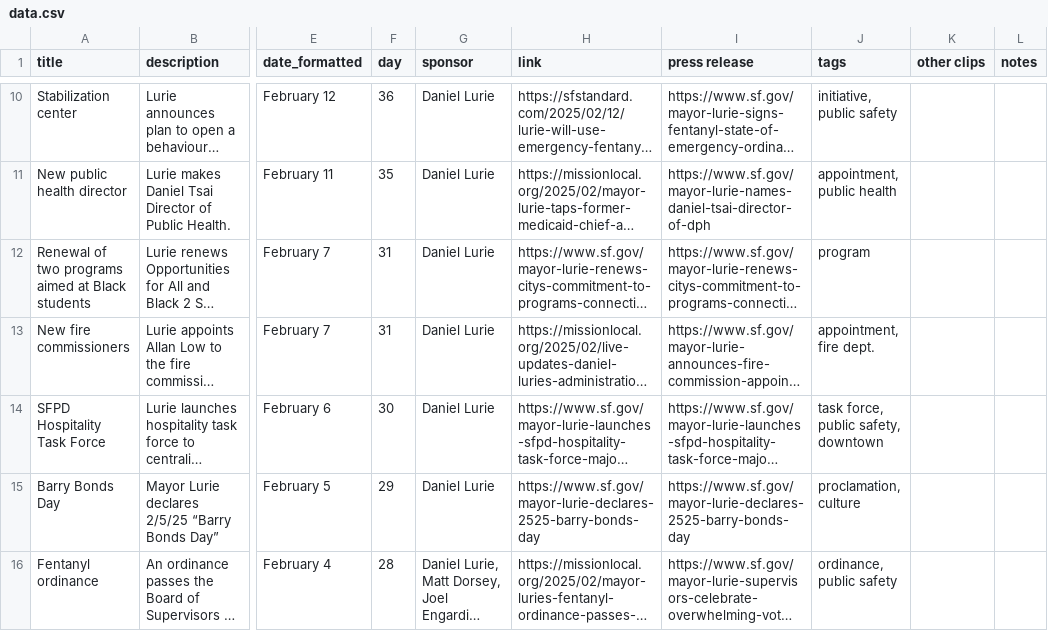
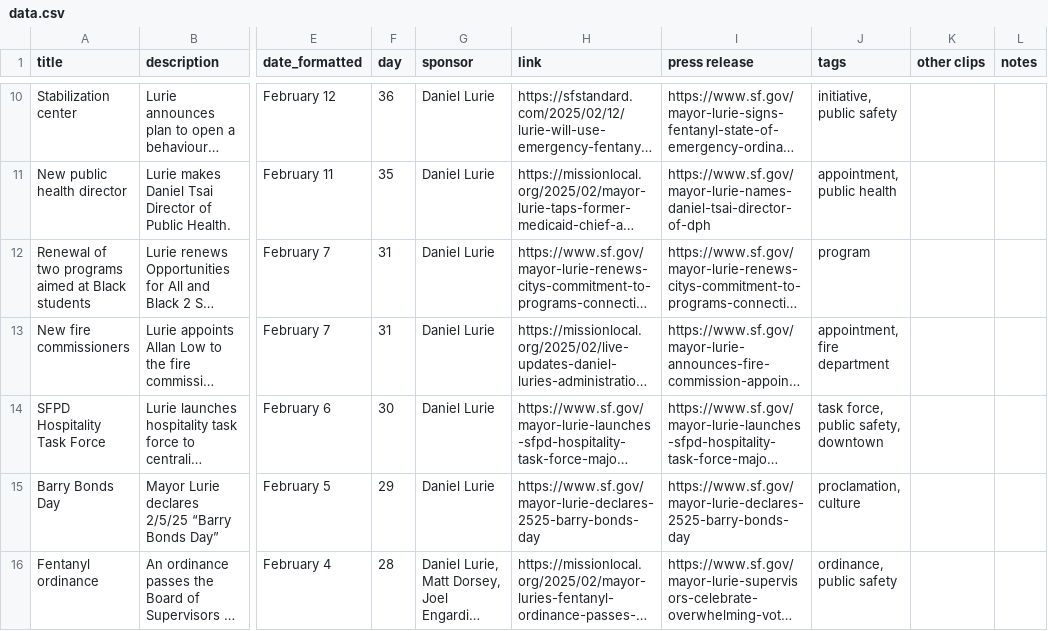
Before and after one commit to MissionLocal/2025-graphics, a CSV file: docs/policy-tracker/data.csv, drawn as a sheet; only a part is shown, gaps mark what is left out; long unchanged cells end in …; the diff names each change by its address in the sheet, - before the commit and + after, or states it on an @@ line.

```diff
--- a/docs/policy-tracker/data.csv
+++ b/docs/policy-tracker/data.csv
-J13 (tags): appointment, fire dept.
+J13 (tags): appointment, fire department
```
Also changed, not shown: 3 other files.
